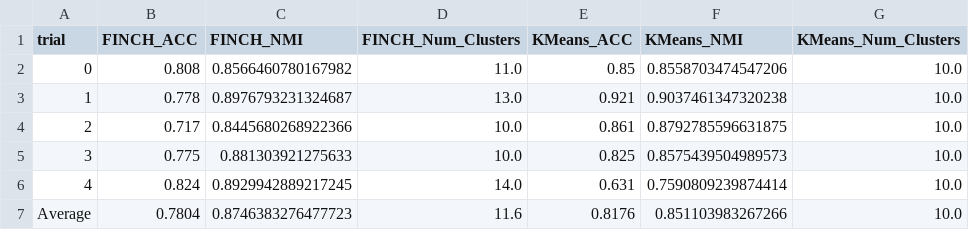
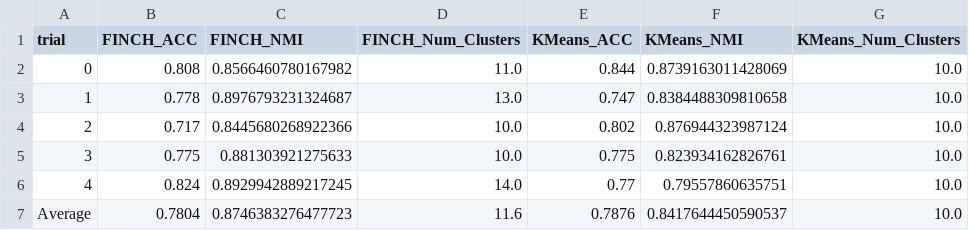
Before and after one commit to KipasTerbang/ncd, a CSV file: notebooks/pretrained/vit_l_16/clustering_results_vit_l_16_pretrained_42labeled_10unlabeled_FINCH_KMEANS.csv, drawn as a sheet.

```diff
--- a/notebooks/pretrained/vit_l_16/clustering_results_vit_l_16_pretrained_42labeled_10unlabeled_FINCH_KMEANS.csv
+++ b/notebooks/pretrained/vit_l_16/clustering_results_vit_l_16_pretrained_42labeled_10unlabeled_FINCH_KMEANS.csv
@@ -1,7 +1,7 @@
 trial,FINCH_ACC,FINCH_NMI,FINCH_Num_Clusters,KMeans_ACC,KMeans_NMI,KMeans_Num_Clusters
-0,0.808,0.8566460780167982,11.0,0.85,0.8558703474547206,10.0
-1,0.778,0.8976793231324687,13.0,0.921,0.9037461347320238,10.0
-2,0.717,0.8445680268922366,10.0,0.861,0.8792785596631875,10.0
-3,0.775,0.881303921275633,10.0,0.825,0.8575439504989573,10.0
-4,0.824,0.8929942889217245,14.0,0.631,0.7590809239874414,10.0
-Average,0.7804,0.8746383276477723,11.6,0.8176,0.851103983267266,10.0
+0,0.808,0.8566460780167982,11.0,0.844,0.8739163011428069,10.0
+1,0.778,0.8976793231324687,13.0,0.747,0.8384488309810658,10.0
+2,0.717,0.8445680268922366,10.0,0.802,0.876944323987124,10.0
+3,0.775,0.881303921275633,10.0,0.775,0.823934162826761,10.0
+4,0.824,0.8929942889217245,14.0,0.77,0.79557860635751,10.0
+Average,0.7804,0.8746383276477723,11.6,0.7876,0.8417644450590537,10.0
```
Also changed, not shown: notebooks/pretrained/vit_l_16/vit_l_16_pretrained_42labeled_10unlabeled_trial_0_image_clustering.csv, notebooks/pretrained/vit_l_16/vit_l_16_pretrained_42labeled_10unlabeled_trial_1_image_clustering.csv, 8 other files.
